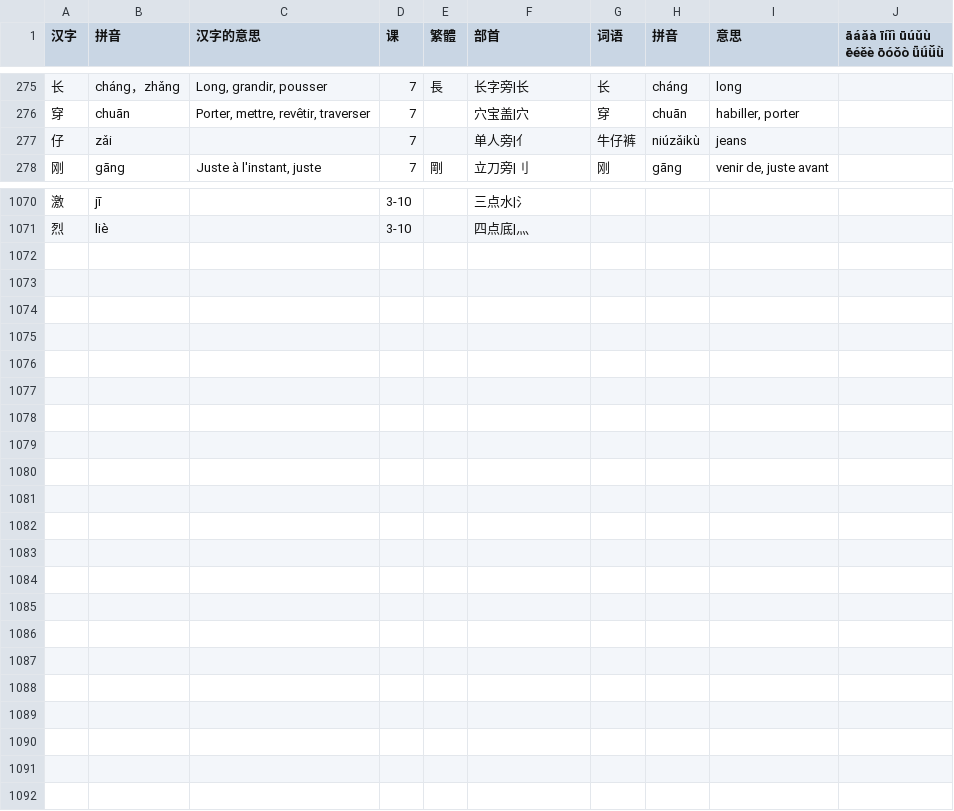
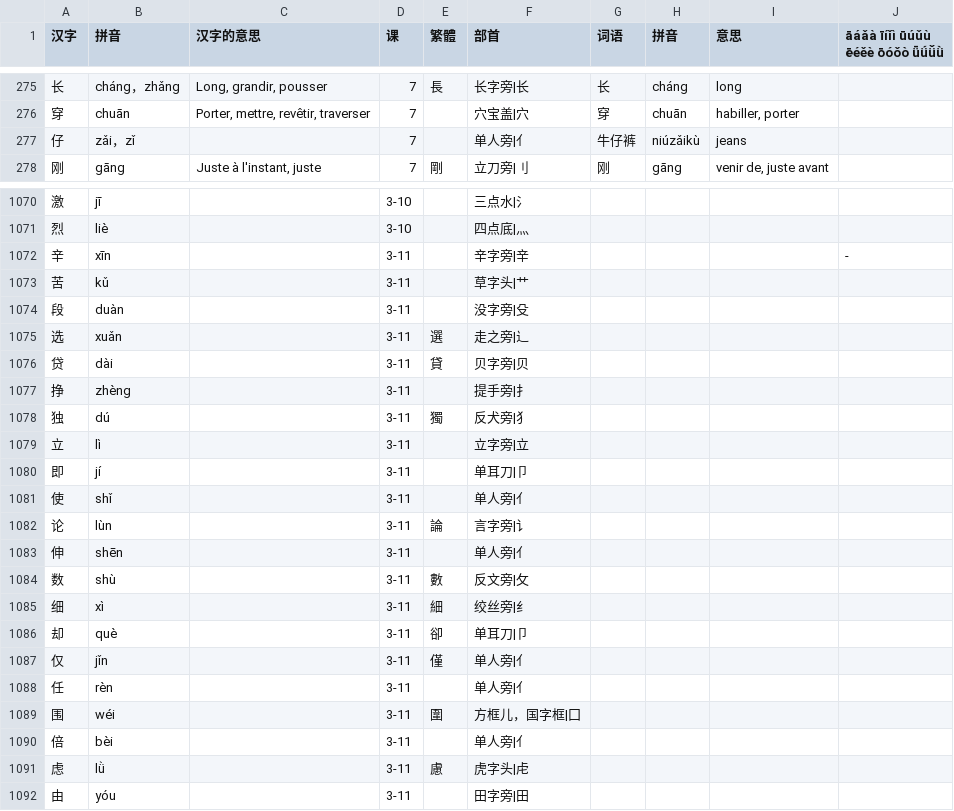
Before and after one commit to jdwebdev/chinois, a TSV file: tsv/NZH - 当代中文 汉字.tsv, drawn as a sheet; only a part is shown, gaps mark what is left out.

```diff
--- a/tsv/NZH - 当代中文 汉字.tsv
+++ b/tsv/NZH - 当代中文 汉字.tsv
@@ -276,3 +276,3 @@
 穿	chuān	Porter, mettre, revêtir, traverser	7		穴宝盖|穴	穿	chuān	habiller, porter	
-仔	zǎi		7		单人旁|亻	牛仔裤	niúzǎikù	jeans	
+仔	zǎi，zǐ		7		单人旁|亻	牛仔裤	niúzǎikù	jeans	
 刚	gāng	Juste à l'instant, juste	7	剛	立刀旁|刂	刚	gāng	venir de, juste avant	
@@ -1071 +1071,22 @@
 烈	liè		3-10		四点底|灬				
+辛	xīn		3-11		辛字旁|辛				-
+苦	kǔ		3-11		草字头|艹				
+段	duàn		3-11		没字旁|殳				
+选	xuǎn		3-11	選	走之旁|辶				
+贷	dài		3-11	貸	贝字旁|贝				
+挣	zhèng		3-11		提手旁|扌				
+独	dú		3-11	獨	反犬旁|犭				
+立	lì		3-11		立字旁|立				
+即	jí		3-11		单耳刀|卩				
+使	shǐ		3-11		单人旁|亻				
+论	lùn		3-11	論	言字旁|讠				
+伸	shēn		3-11		单人旁|亻				
+数	shù		3-11	數	反文旁|攵				
+细	xì		3-11	細	绞丝旁|纟				
+却	què		3-11	卻	单耳刀|卩				
+仅	jǐn		3-11	僅	单人旁|亻				
+任	rèn		3-11		单人旁|亻				
+围	wéi		3-11	圍	方框儿，国字框|囗				
+倍	bèi		3-11		单人旁|亻				
+虑	lǜ		3-11	慮	虎字头|虍				
+由	yóu		3-11		田字旁|田				
```
Also changed, not shown: tsv/NZH - 当代中文 课文.tsv, tsv/NZH - 当代中文 课本.tsv, 3 other files.
